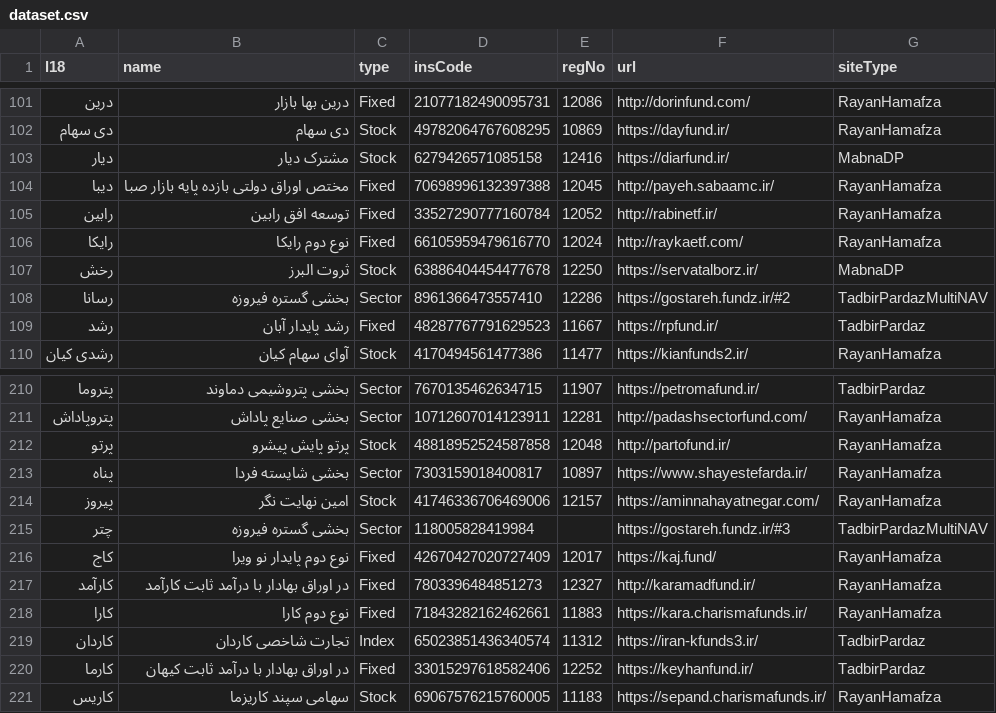
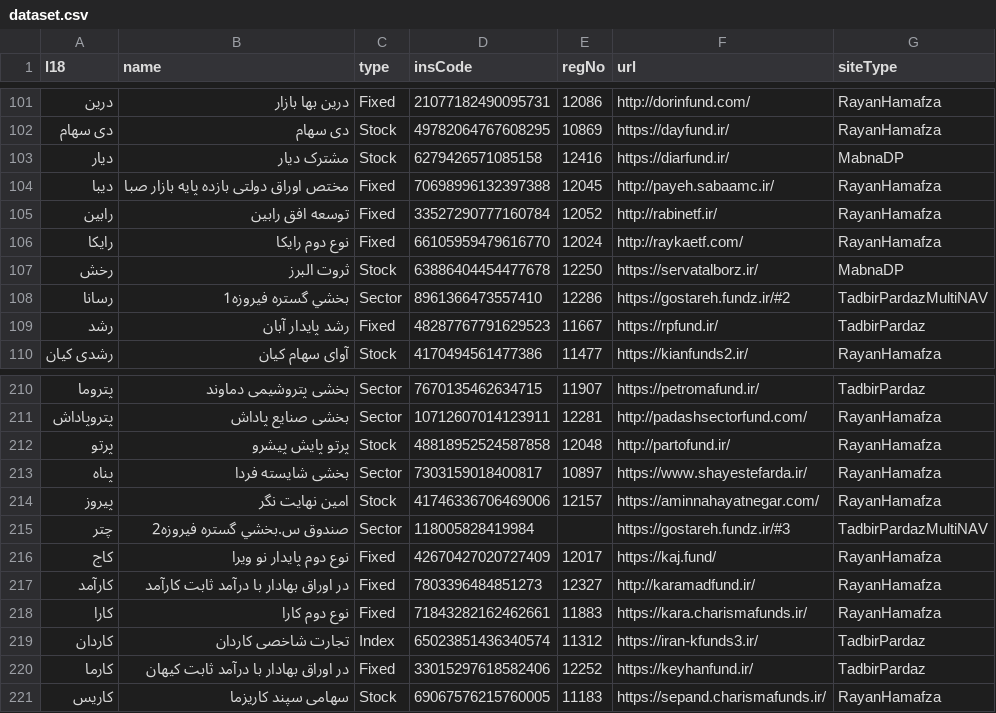
Before and after one commit to 5j9/iranetf, a CSV file: iranetf/dataset.csv, drawn as a sheet; only a part is shown, gaps mark what is left out.

Commit message:
fix duplicate names

```diff
--- a/iranetf/dataset.csv
+++ b/iranetf/dataset.csv
@@ -107,3 +107,3 @@
 رخش,ثروت البرز,Stock,63886404454477678,12250,https://servatalborz.ir/,MabnaDP
-رسانا,بخشی گستره فیروزه,Sector,8961366473557410,12286,https://gostareh.fundz.ir/#2,TadbirPardazMultiNAV
+رسانا,بخشي گستره فيروزه1,Sector,8961366473557410,12286,https://gostareh.fundz.ir/#2,TadbirPardazMultiNAV
 رشد,رشد پایدار آبان,Fixed,48287767791629523,11667,https://rpfund.ir/,TadbirPardaz
@@ -214,3 +214,3 @@
 پیروز,امین نهایت نگر,Stock,41746336706469006,12157,https://aminnahayatnegar.com/,RayanHamafza
-چتر,بخشی گستره فیروزه,Sector,118005828419984,,https://gostareh.fundz.ir/#3,TadbirPardazMultiNAV
+چتر,صندوق س.بخشي گستره فيروزه2,Sector,118005828419984,,https://gostareh.fundz.ir/#3,TadbirPardazMultiNAV
 کاج,نوع دوم پایدار نو ویرا,Fixed,42670427020727409,12017,https://kaj.fund/,RayanHamafza
```
Also changed, not shown: 1 other file.
